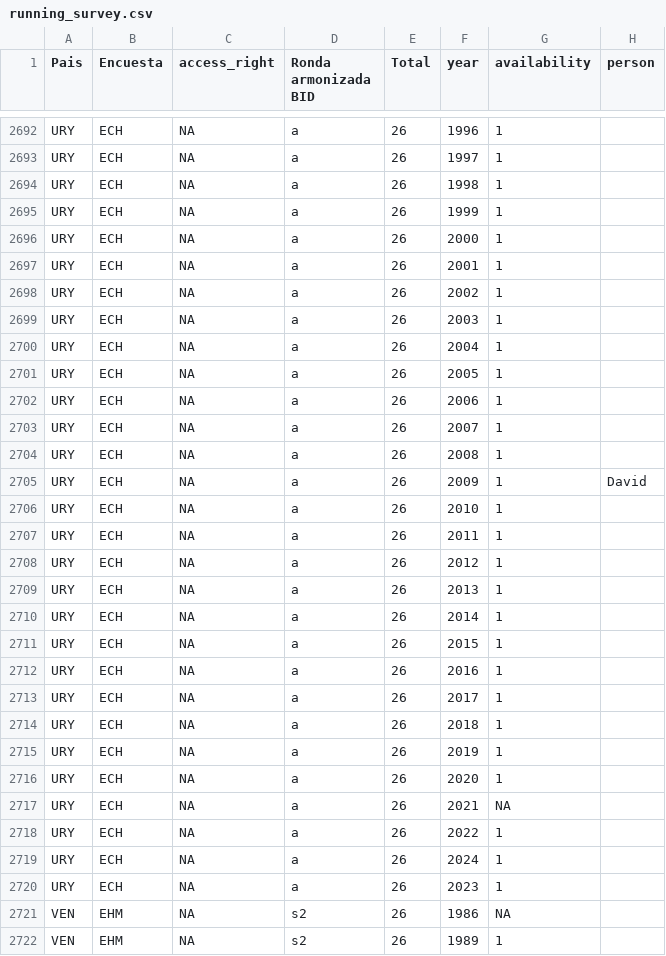
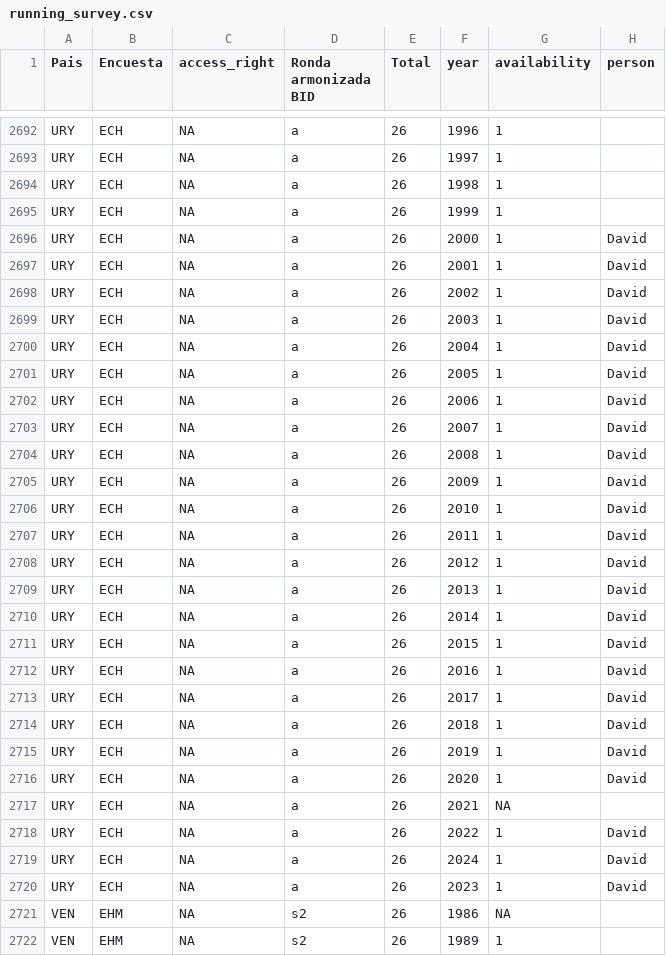
Before and after one commit to BID-DATA/calculo_indicators_R, a CSV file: Inputs/running_survey.csv, drawn as a sheet; only a part is shown, gaps mark what is left out; the diff covers the shown part only.

```diff
--- a/Inputs/running_survey.csv
+++ b/Inputs/running_survey.csv
@@ -2695,27 +2695,27 @@ URY,ECH,NA,a,26,1998,1,
 URY,ECH,NA,a,26,1999,1,
-URY,ECH,NA,a,26,2000,1,
-URY,ECH,NA,a,26,2001,1,
-URY,ECH,NA,a,26,2002,1,
-URY,ECH,NA,a,26,2003,1,
-URY,ECH,NA,a,26,2004,1,
-URY,ECH,NA,a,26,2005,1,
-URY,ECH,NA,a,26,2006,1,
-URY,ECH,NA,a,26,2007,1,
-URY,ECH,NA,a,26,2008,1,
+URY,ECH,NA,a,26,2000,1,David
+URY,ECH,NA,a,26,2001,1,David
+URY,ECH,NA,a,26,2002,1,David
+URY,ECH,NA,a,26,2003,1,David
+URY,ECH,NA,a,26,2004,1,David
+URY,ECH,NA,a,26,2005,1,David
+URY,ECH,NA,a,26,2006,1,David
+URY,ECH,NA,a,26,2007,1,David
+URY,ECH,NA,a,26,2008,1,David
 URY,ECH,NA,a,26,2009,1,David
-URY,ECH,NA,a,26,2010,1,
-URY,ECH,NA,a,26,2011,1,
-URY,ECH,NA,a,26,2012,1,
-URY,ECH,NA,a,26,2013,1,
-URY,ECH,NA,a,26,2014,1,
-URY,ECH,NA,a,26,2015,1,
-URY,ECH,NA,a,26,2016,1,
-URY,ECH,NA,a,26,2017,1,
-URY,ECH,NA,a,26,2018,1,
-URY,ECH,NA,a,26,2019,1,
-URY,ECH,NA,a,26,2020,1,
+URY,ECH,NA,a,26,2010,1,David
+URY,ECH,NA,a,26,2011,1,David
+URY,ECH,NA,a,26,2012,1,David
+URY,ECH,NA,a,26,2013,1,David
+URY,ECH,NA,a,26,2014,1,David
+URY,ECH,NA,a,26,2015,1,David
+URY,ECH,NA,a,26,2016,1,David
+URY,ECH,NA,a,26,2017,1,David
+URY,ECH,NA,a,26,2018,1,David
+URY,ECH,NA,a,26,2019,1,David
+URY,ECH,NA,a,26,2020,1,David
 URY,ECH,NA,a,26,2021,NA,
-URY,ECH,NA,a,26,2022,1,
-URY,ECH,NA,a,26,2024,1,
-URY,ECH,NA,a,26,2023,1,
+URY,ECH,NA,a,26,2022,1,David
+URY,ECH,NA,a,26,2024,1,David
+URY,ECH,NA,a,26,2023,1,David
 VEN,EHM,NA,s2,26,1986,NA,
```
Also changed, not shown: 171 edited cells elsewhere in this file.
